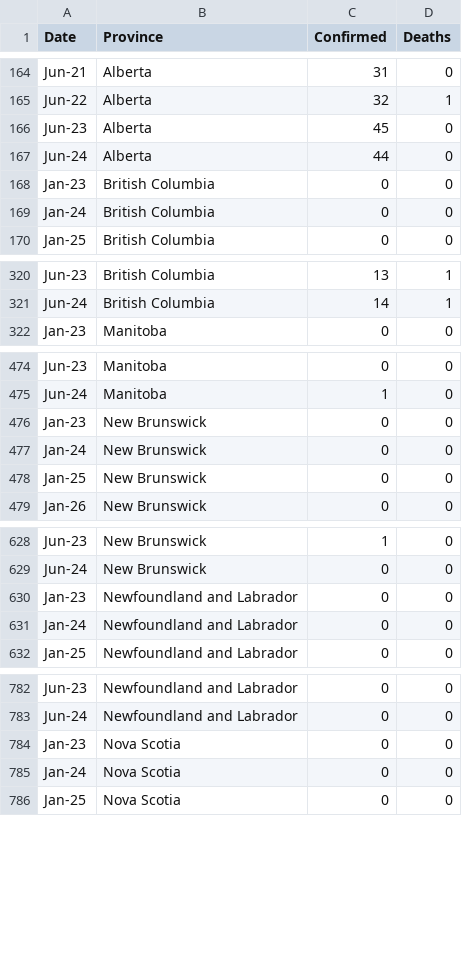
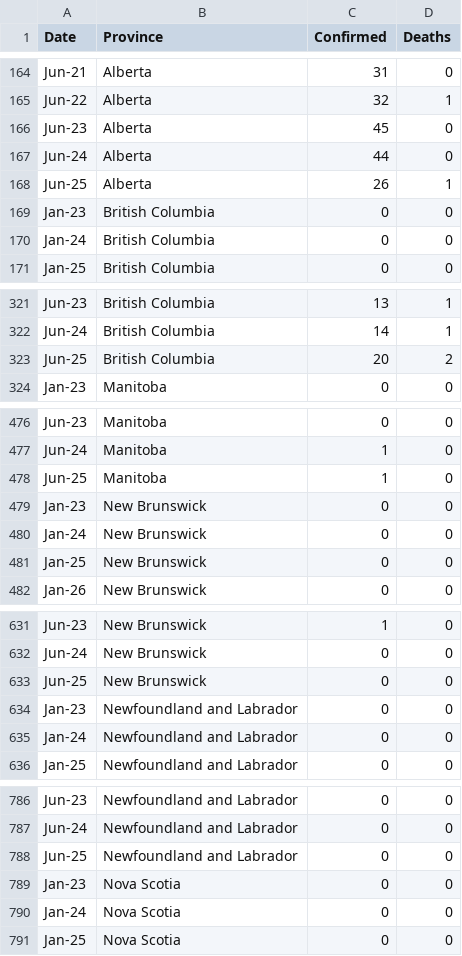
Before and after one commit to cdhoweinstitute/COVID-Canada, a CSV file: growth.csv, drawn as a sheet; only a part is shown, gaps mark what is left out; the diff covers the shown part only.

```diff
--- a/growth.csv
+++ b/growth.csv
@@ -167,2 +167,3 @@ Jun-23,Alberta,45,0
 Jun-24,Alberta,44,0
+Jun-25,Alberta,26,1
 Jan-23,British Columbia,0,0
@@ -321,2 +322,3 @@ Jun-23,British Columbia,13,1
 Jun-24,British Columbia,14,1
+Jun-25,British Columbia,20,2
 Jan-23,Manitoba,0,0
@@ -475,2 +477,3 @@ Jun-23,Manitoba,0,0
 Jun-24,Manitoba,1,0
+Jun-25,Manitoba,1,0
 Jan-23,New Brunswick,0,0
@@ -629,2 +632,3 @@ Jun-23,New Brunswick,1,0
 Jun-24,New Brunswick,0,0
+Jun-25,New Brunswick,0,0
 Jan-23,Newfoundland and Labrador,0,0
@@ -783,2 +787,3 @@ Jun-23,Newfoundland and Labrador,0,0
 Jun-24,Newfoundland and Labrador,0,0
+Jun-25,Newfoundland and Labrador,0,0
 Jan-23,Nova Scotia,0,0
```
Also changed, not shown: 7 added rows elsewhere in this file, apple_mobility.csv, google_mobility.csv, 5 other files.
